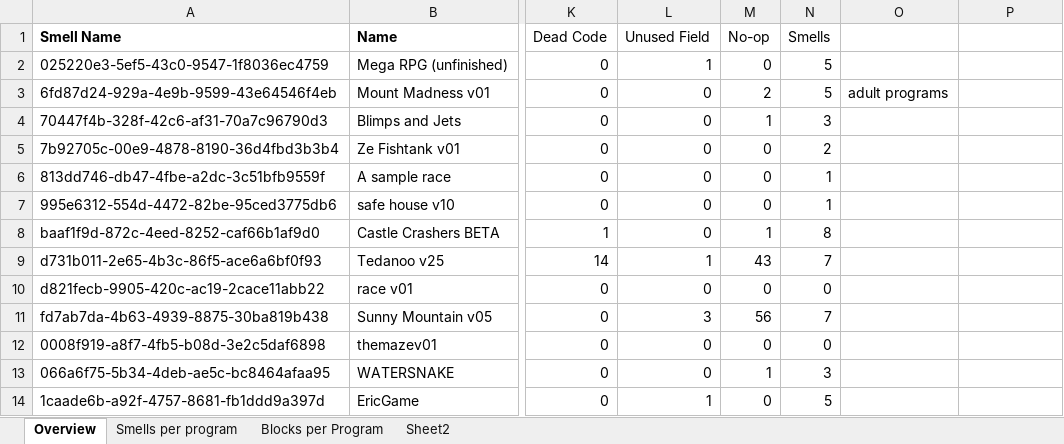
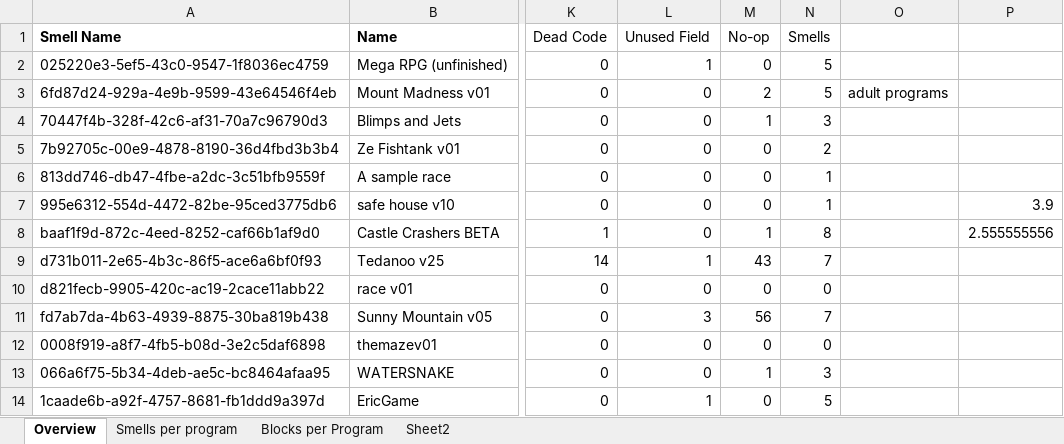
Before and after one commit to spreadsheetlab/end_user_refactoring, an Excel workbook: kodu_programs.xlsx, sheet Overview, drawn as a sheet; only a part is shown, gaps mark what is left out; values as stored, in another font and other column widths than the file's, no borders; the diff names each change by its address in the sheet, - before the commit and + after, or states it on an @@ line.

Commit message:
added 10 programs from Kodu community

```diff
--- a/kodu_programs.xlsx (sheet Overview)
+++ b/kodu_programs.xlsx (sheet Overview)
-P7: (empty)
+P7: 3.9
-P8: (empty)
+P8: 2.555555556
```
Also changed, not shown: 1 other file.
